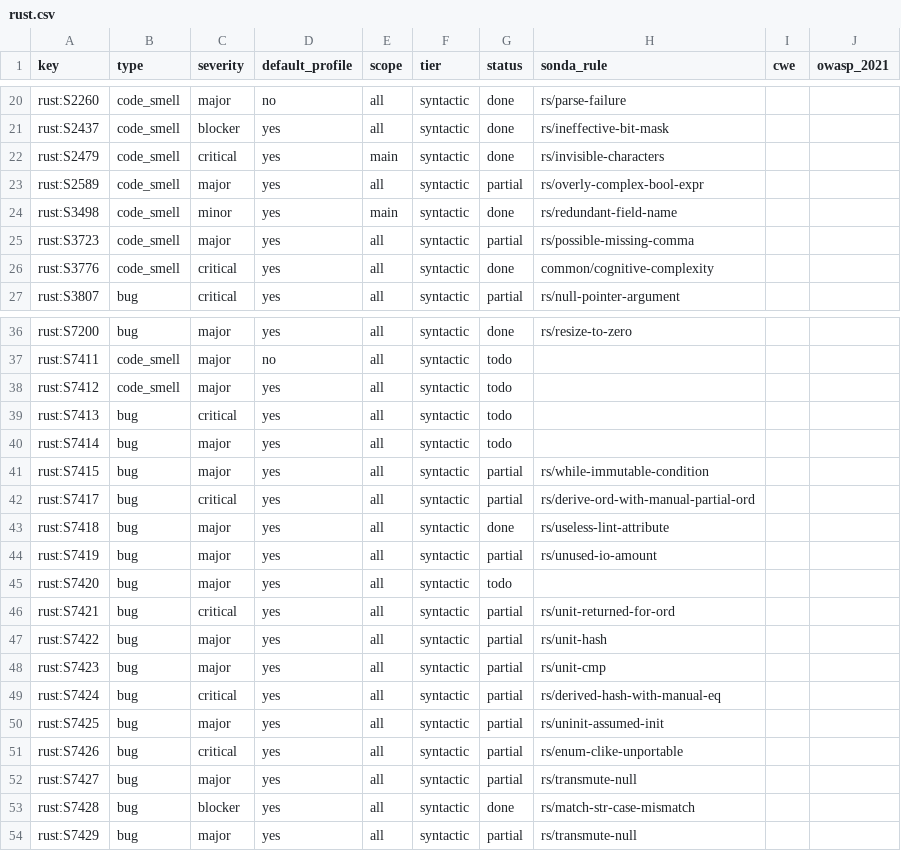
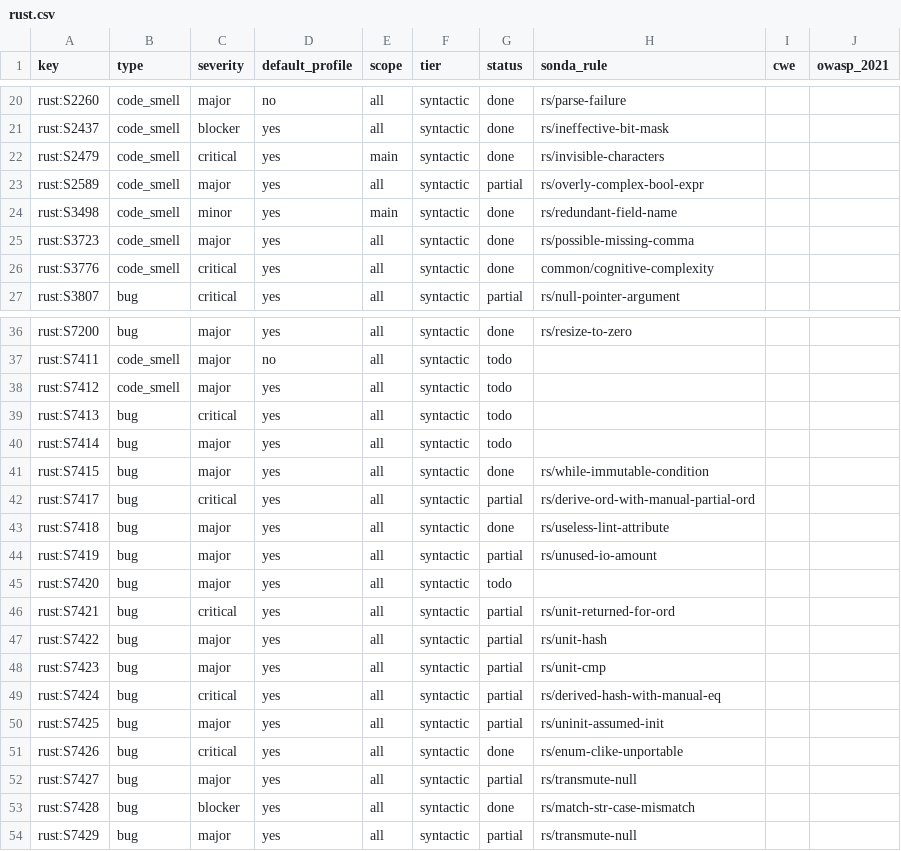
Before and after one commit to lvaoliveira/sonda, a CSV file: docs/sonar-parity/rust.csv, drawn as a sheet; only a part is shown, gaps mark what is left out.

Commit message:
fix(rust): rs_last.rs's seven rules report what Clippy does

```diff
--- a/docs/sonar-parity/rust.csv
+++ b/docs/sonar-parity/rust.csv
@@ -24,3 +24,3 @@ rust:S2589,code_smell,major,yes,all,syntactic,partial,rs/overly-complex-bool-exp
 rust:S3498,code_smell,minor,yes,main,syntactic,done,rs/redundant-field-name,,
-rust:S3723,code_smell,major,yes,all,syntactic,partial,rs/possible-missing-comma,,
+rust:S3723,code_smell,major,yes,all,syntactic,done,rs/possible-missing-comma,,
 rust:S3776,code_smell,critical,yes,all,syntactic,done,common/cognitive-complexity,,
@@ -40,3 +40,3 @@ rust:S7413,bug,critical,yes,all,syntactic,todo,,,
 rust:S7414,bug,major,yes,all,syntactic,todo,,,
-rust:S7415,bug,major,yes,all,syntactic,partial,rs/while-immutable-condition,,
+rust:S7415,bug,major,yes,all,syntactic,done,rs/while-immutable-condition,,
 rust:S7417,bug,critical,yes,all,syntactic,partial,rs/derive-ord-with-manual-partial-ord,,
@@ -50,3 +50,3 @@ rust:S7424,bug,critical,yes,all,syntactic,partial,rs/derived-hash-with-manual-eq
 rust:S7425,bug,major,yes,all,syntactic,partial,rs/uninit-assumed-init,,
-rust:S7426,bug,critical,yes,all,syntactic,partial,rs/enum-clike-unportable,,
+rust:S7426,bug,critical,yes,all,syntactic,done,rs/enum-clike-unportable,,
 rust:S7427,bug,major,yes,all,syntactic,partial,rs/transmute-null,,
```
Also changed, not shown: 9 other files.
